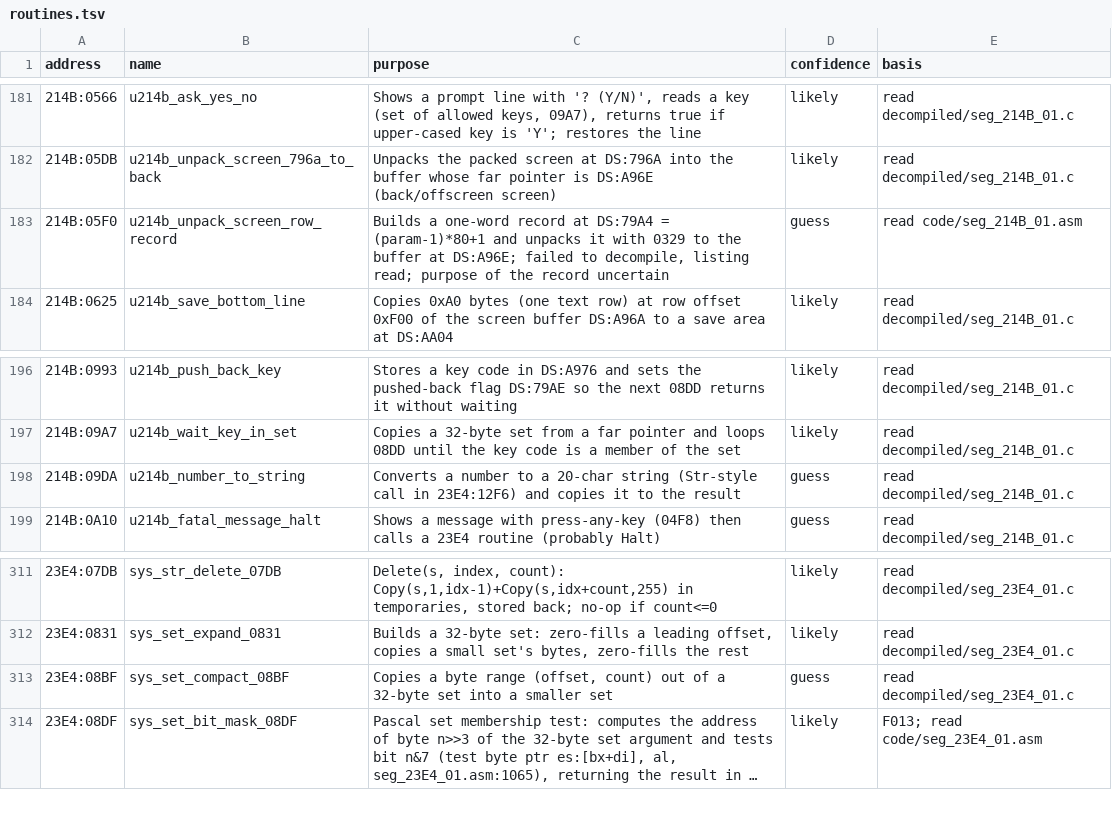
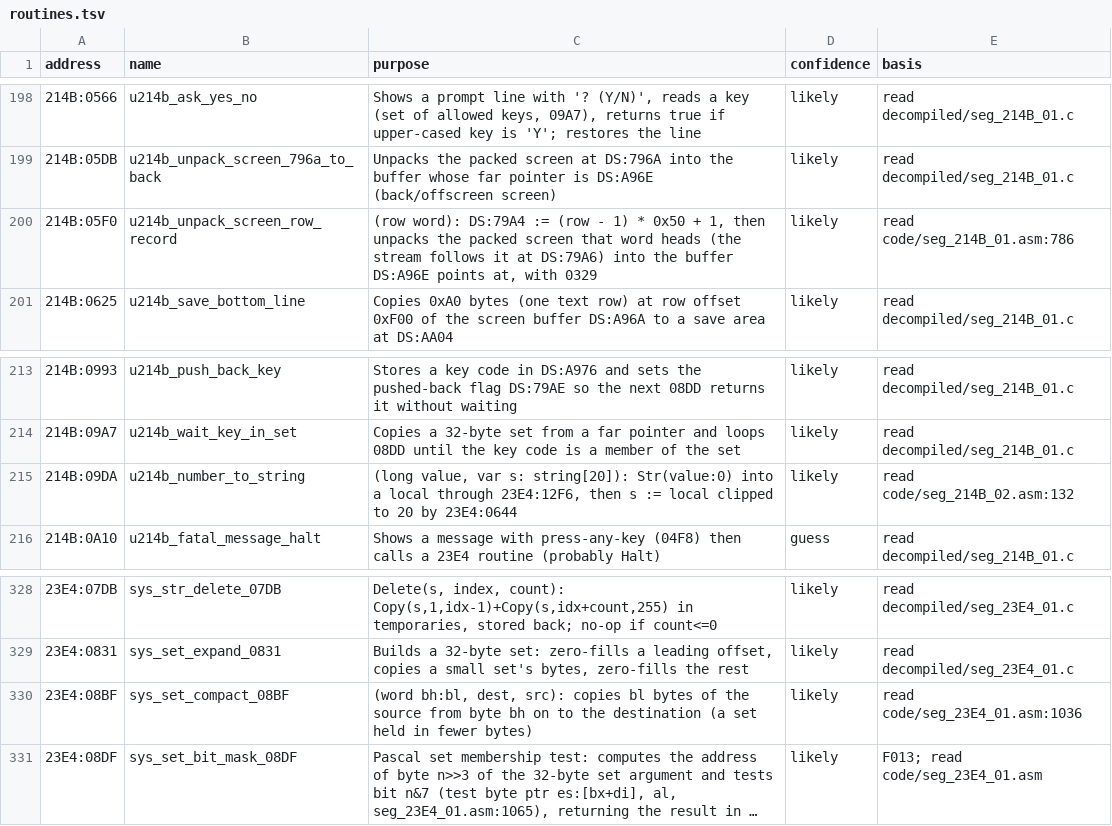
Before and after one commit to diegoami/goal2-archaeology, a TSV file: static/goal-exe/annotations/routines.tsv, drawn as a sheet; only a part is shown, gaps mark what is left out; long unchanged cells end in …; addresses are those after the commit; the diff covers the shown part only; the diff names each change by its address in the sheet, - before the commit and + after, or states it on an @@ line.

```diff
--- a/static/goal-exe/annotations/routines.tsv
+++ b/static/goal-exe/annotations/routines.tsv
-C200 (purpose): Builds a one-word record at DS:79A4 = (param-1)*80+1 and unpacks it with 0329 to the buffer at DS:A96E; failed to decompile, listing read; purpose of the record uncertain
+C200 (purpose): (row word): DS:79A4 := (row - 1) * 0x50 + 1, then unpacks the packed screen that word heads (the stream follows it at DS:79A6) into the buffer DS:A96E points at, with 0329
-D200 (confidence): guess
+D200 (confidence): likely
-E200 (basis): read code/seg_214B_01.asm
+E200 (basis): read code/seg_214B_01.asm:786
-C215 (purpose): Converts a number to a 20-char string (Str-style call in 23E4:12F6) and copies it to the result
+C215 (purpose): (long value, var s: string[20]): Str(value:0) into a local through 23E4:12F6, then s := local clipped to 20 by 23E4:0644
-D215 (confidence): guess
+D215 (confidence): likely
-E215 (basis): read decompiled/seg_214B_01.c
+E215 (basis): read code/seg_214B_02.asm:132
-C330 (purpose): Copies a byte range (offset, count) out of a 32-byte set into a smaller set
+C330 (purpose): (word bh:bl, dest, src): copies bl bytes of the source from byte bh on to the destination (a set held in fewer bytes)
-D330 (confidence): guess
+D330 (confidence): likely
-E330 (basis): read decompiled/seg_23E4_01.c
+E330 (basis): read code/seg_23E4_01.asm:1036
```
Also changed, not shown: 17 added rows and 3 edited cells elsewhere in this file, 1 other file.
